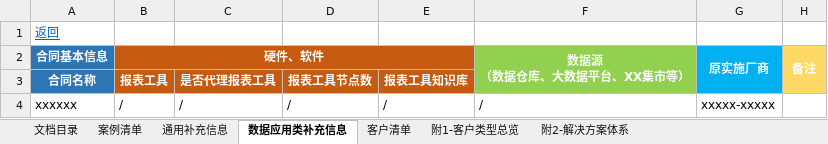
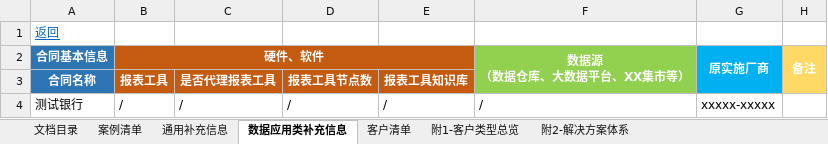
Before and after one commit to kirito2014/my_work_tools, an Excel workbook: 99-0thers/case_collector/1111.xlsx, sheet 数据应用类补充信息, drawn as a sheet; values as stored, in another font and other column widths than the file's, no borders; conditional formats not drawn; the diff names each change by its address in the sheet, - before the commit and + after, or states it on an @@ line.

```diff
--- a/99-0thers/case_collector/1111.xlsx (sheet 数据应用类补充信息)
+++ b/99-0thers/case_collector/1111.xlsx (sheet 数据应用类补充信息)
-A4 (合同基本信息): xxxxxx
+A4 (合同基本信息): 测试银行
```
Also changed, not shown: sheet 通用补充信息, sheet 案例清单, charts or pictures.
